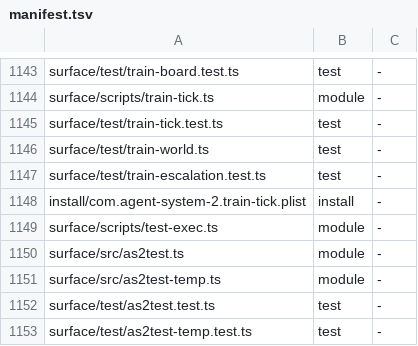
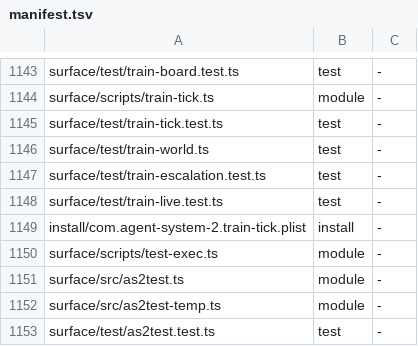
Before and after one commit to loadedsith/agent-system-2.0, a TSV file: install/manifest.tsv, drawn as a sheet; only a part is shown, gaps mark what is left out; the shorter side is filled out with more unchanged rows.

Commit message:
Fix train tree checks: manifest row for train-live test, item status building

```diff
--- a/install/manifest.tsv
+++ b/install/manifest.tsv
@@ -1147,2 +1147,3 @@ surface/test/train-world.ts	test	-
 surface/test/train-escalation.test.ts	test	-
+surface/test/train-live.test.ts	test	-
 install/com.agent-system-2.train-tick.plist	install	-
```
Also changed, not shown: 1 other file.
